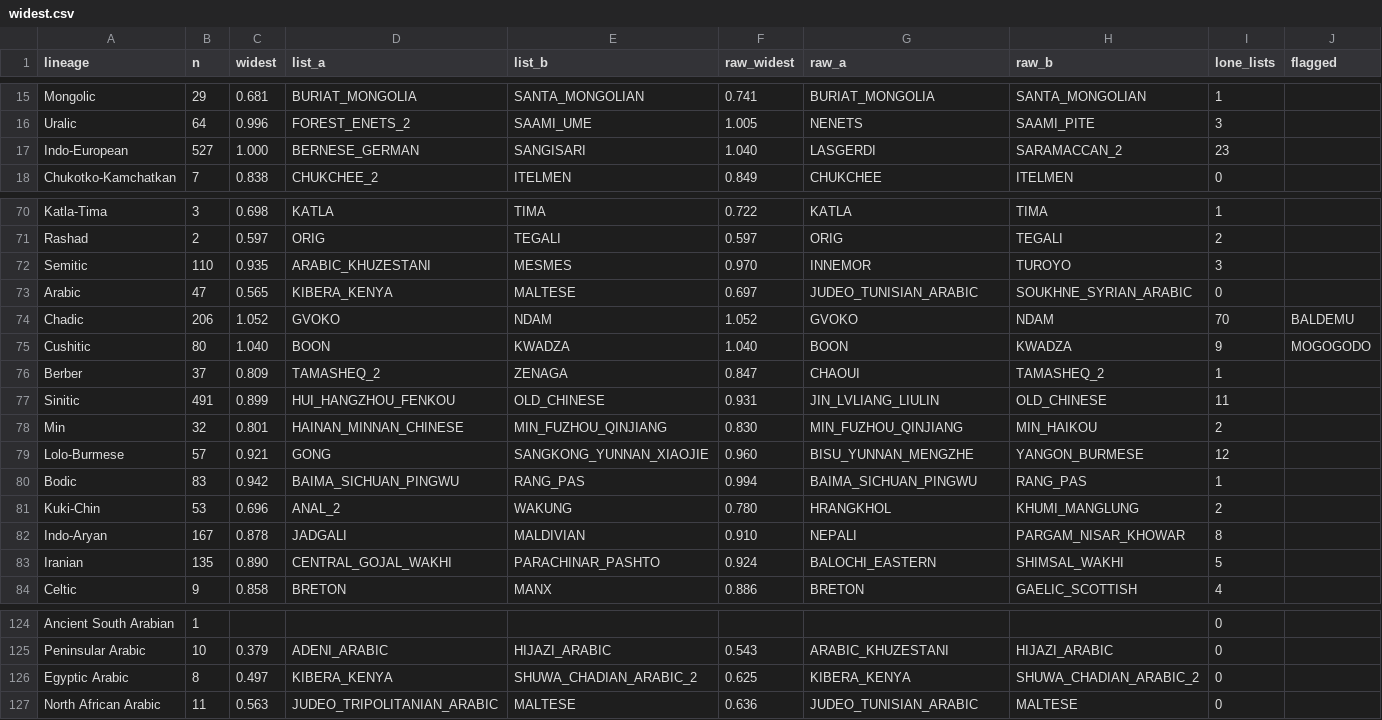
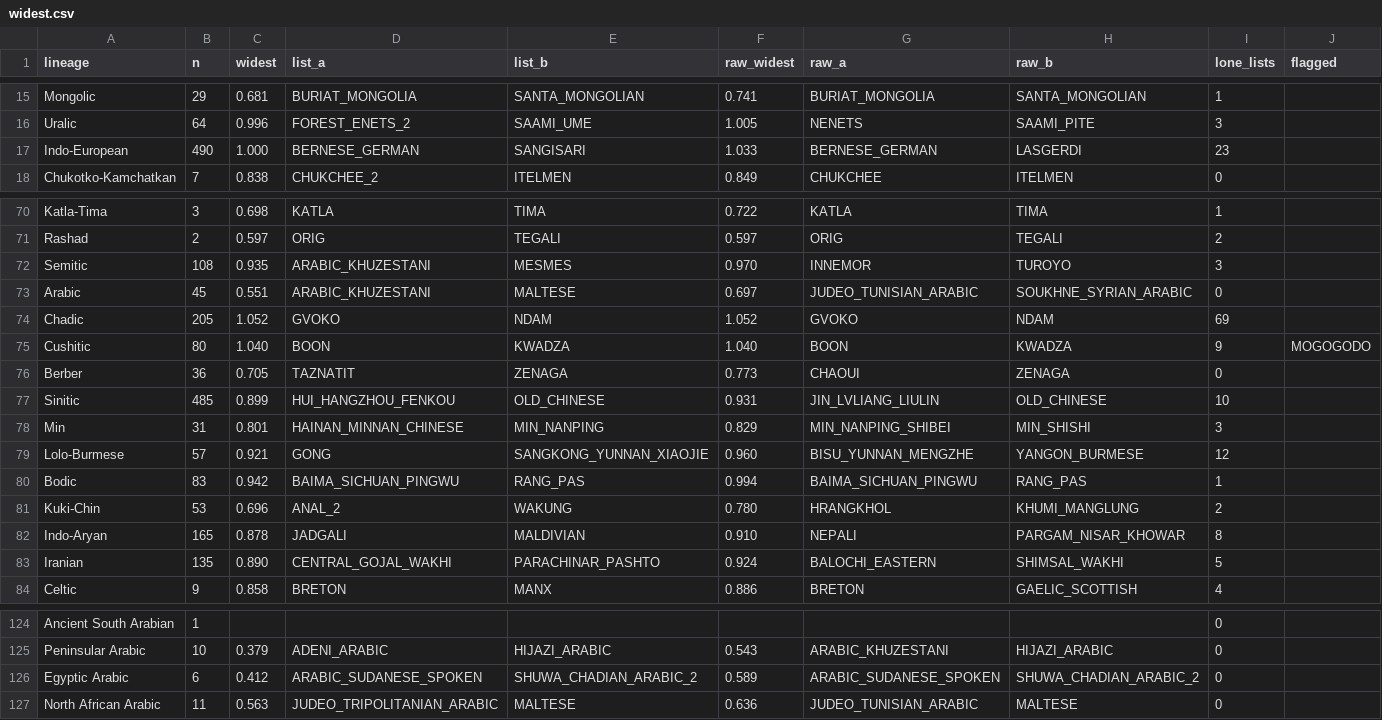
Before and after one commit to iwsfutcmd/lingustic-diversity, a CSV file: results/widest.csv, drawn as a sheet; only a part is shown, gaps mark what is left out; the diff covers the shown part only.

```diff
--- a/results/widest.csv
+++ b/results/widest.csv
@@ -16,3 +16,3 @@ Mongolic,29,0.681,BURIAT_MONGOLIA,SANTA_MONGOLIAN,0.741,BURIAT_MONGOLIA,SANTA_MO
 Uralic,64,0.996,FOREST_ENETS_2,SAAMI_UME,1.005,NENETS,SAAMI_PITE,3,
-Indo-European,527,1.000,BERNESE_GERMAN,SANGISARI,1.040,LASGERDI,SARAMACCAN_2,23,
+Indo-European,490,1.000,BERNESE_GERMAN,SANGISARI,1.033,BERNESE_GERMAN,LASGERDI,23,
 Chukotko-Kamchatkan,7,0.838,CHUKCHEE_2,ITELMEN,0.849,CHUKCHEE,ITELMEN,0,
@@ -71,9 +71,9 @@ Katla-Tima,3,0.698,KATLA,TIMA,0.722,KATLA,TIMA,1,
 Rashad,2,0.597,ORIG,TEGALI,0.597,ORIG,TEGALI,2,
-Semitic,110,0.935,ARABIC_KHUZESTANI,MESMES,0.970,INNEMOR,TUROYO,3,
-Arabic,47,0.565,KIBERA_KENYA,MALTESE,0.697,JUDEO_TUNISIAN_ARABIC,SOUKHNE_SYRIAN_ARABIC,0,
-Chadic,206,1.052,GVOKO,NDAM,1.052,GVOKO,NDAM,70,BALDEMU
+Semitic,108,0.935,ARABIC_KHUZESTANI,MESMES,0.970,INNEMOR,TUROYO,3,
+Arabic,45,0.551,ARABIC_KHUZESTANI,MALTESE,0.697,JUDEO_TUNISIAN_ARABIC,SOUKHNE_SYRIAN_ARABIC,0,
+Chadic,205,1.052,GVOKO,NDAM,1.052,GVOKO,NDAM,69,
 Cushitic,80,1.040,BOON,KWADZA,1.040,BOON,KWADZA,9,MOGOGODO
-Berber,37,0.809,TAMASHEQ_2,ZENAGA,0.847,CHAOUI,TAMASHEQ_2,1,
-Sinitic,491,0.899,HUI_HANGZHOU_FENKOU,OLD_CHINESE,0.931,JIN_LVLIANG_LIULIN,OLD_CHINESE,11,
-Min,32,0.801,HAINAN_MINNAN_CHINESE,MIN_FUZHOU_QINJIANG,0.830,MIN_FUZHOU_QINJIANG,MIN_HAIKOU,2,
+Berber,36,0.705,TAZNATIT,ZENAGA,0.773,CHAOUI,ZENAGA,0,
+Sinitic,485,0.899,HUI_HANGZHOU_FENKOU,OLD_CHINESE,0.931,JIN_LVLIANG_LIULIN,OLD_CHINESE,10,
+Min,31,0.801,HAINAN_MINNAN_CHINESE,MIN_NANPING,0.829,MIN_NANPING_SHIBEI,MIN_SHISHI,3,
 Lolo-Burmese,57,0.921,GONG,SANGKONG_YUNNAN_XIAOJIE,0.960,BISU_YUNNAN_MENGZHE,YANGON_BURMESE,12,
@@ -81,3 +81,3 @@ Bodic,83,0.942,BAIMA_SICHUAN_PINGWU,RANG_PAS,0.994,BAIMA_SICHUAN_PINGWU,RANG_PAS
 Kuki-Chin,53,0.696,ANAL_2,WAKUNG,0.780,HRANGKHOL,KHUMI_MANGLUNG,2,
-Indo-Aryan,167,0.878,JADGALI,MALDIVIAN,0.910,NEPALI,PARGAM_NISAR_KHOWAR,8,
+Indo-Aryan,165,0.878,JADGALI,MALDIVIAN,0.910,NEPALI,PARGAM_NISAR_KHOWAR,8,
 Iranian,135,0.890,CENTRAL_GOJAL_WAKHI,PARACHINAR_PASHTO,0.924,BALOCHI_EASTERN,SHIMSAL_WAKHI,5,
@@ -125,3 +125,3 @@ Ancient South Arabian,1,,,,,,,0,
 Peninsular Arabic,10,0.379,ADENI_ARABIC,HIJAZI_ARABIC,0.543,ARABIC_KHUZESTANI,HIJAZI_ARABIC,0,
-Egyptic Arabic,8,0.497,KIBERA_KENYA,SHUWA_CHADIAN_ARABIC_2,0.625,KIBERA_KENYA,SHUWA_CHADIAN_ARABIC_2,0,
+Egyptic Arabic,6,0.412,ARABIC_SUDANESE_SPOKEN,SHUWA_CHADIAN_ARABIC_2,0.589,ARABIC_SUDANESE_SPOKEN,SHUWA_CHADIAN_ARABIC_2,0,
 North African Arabic,11,0.563,JUDEO_TRIPOLITANIAN_ARABIC,MALTESE,0.636,JUDEO_TUNISIAN_ARABIC,MALTESE,0,
```
Also changed, not shown: 35 edited cells elsewhere in this file, results/contact.csv, 2 other files.
